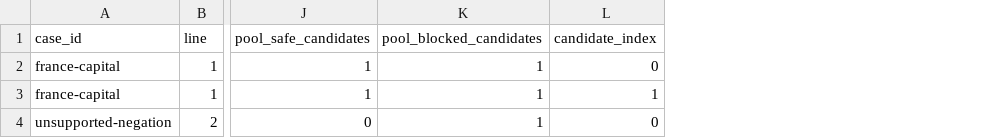
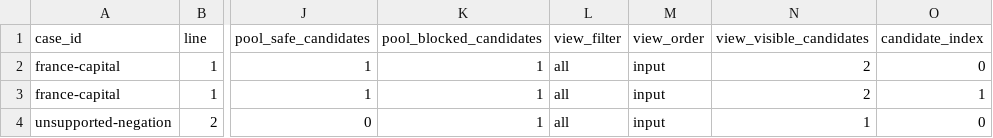
Before and after one commit to Martin123132/Geometry-Only-Control-of-LLM-Output-at-Inference-Time, a CSV file: examples/csv_audit_report.csv, drawn as a sheet; only a part is shown, gaps mark what is left out; the diff names each change by its address in the sheet, - before the commit and + after, or states it on an @@ line.

Commit message:
Add candidate report filtering and ordering

```diff
--- a/examples/csv_audit_report.csv
+++ b/examples/csv_audit_report.csv
+column L (view_filter), rows 2-4: all all
+column M (view_order), rows 2-4: all input
+column N (view_visible_candidates), rows 2-4: 2 | 2 | 1
```
Also changed, not shown: 12 other files.
